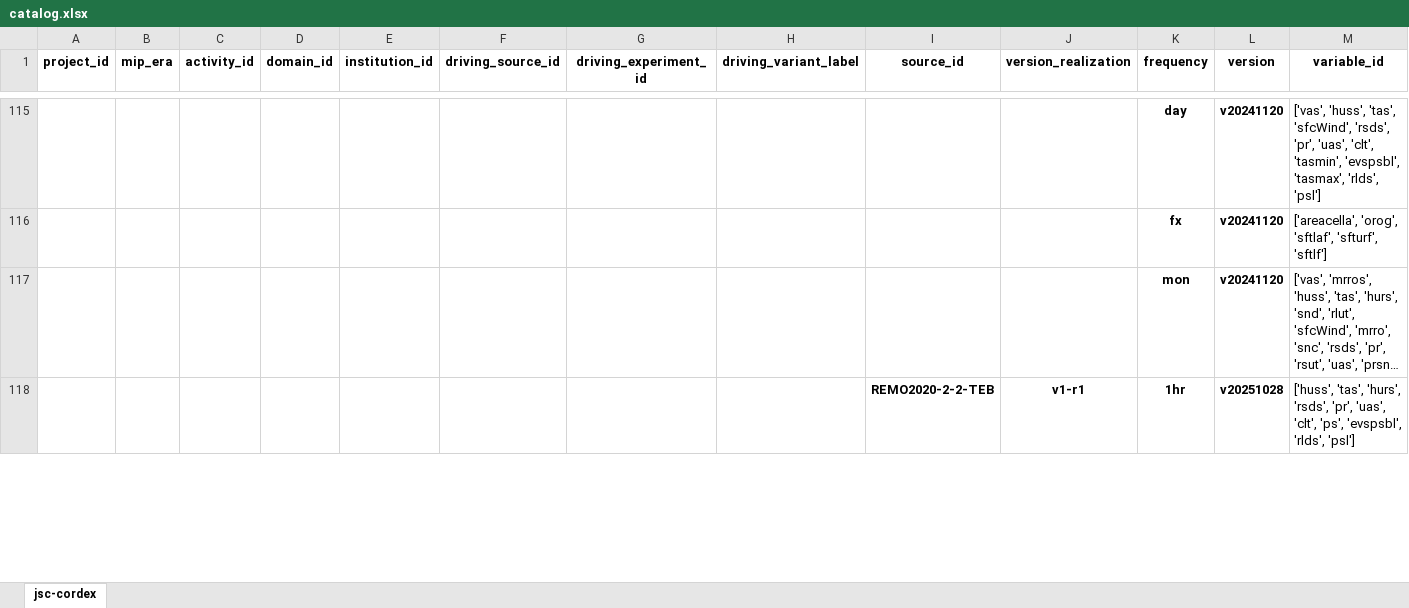
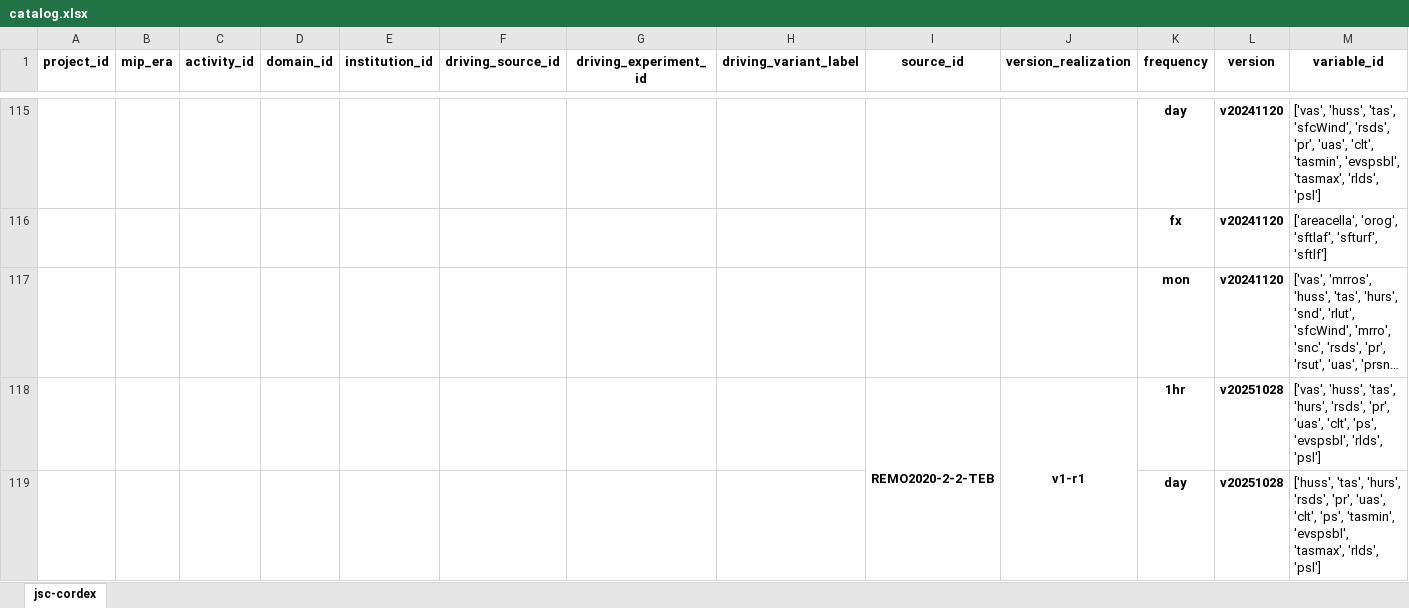
Before and after one commit to euro-cordex/joint-evaluation, an Excel workbook: catalog.xlsx, sheet jsc-cordex, drawn as a sheet; only a part is shown, gaps mark what is left out; long unchanged cells end in …; values as stored, in another font and other column widths than the file's, no borders; the diff covers the shown part only; the diff names each change by its address in the sheet, - before the commit and + after, or states it on an @@ line.

```diff
--- a/catalog.xlsx (sheet jsc-cordex)
+++ b/catalog.xlsx (sheet jsc-cordex)
+I118:I121 merged
+J118:J121 merged
-M118 (variable_id): ['huss', 'tas', 'hurs',…
+M118 (variable_id): ['vas', 'huss', 'tas', 'hurs',…
+row 119:  |  |  |  |  |  |  |  |  |  | day | v20251028 | ['huss', 'tas', 'hurs', 'rsds', 'pr', 'uas', 'clt', 'ps', 'tasmin', 'evspsbl', 'tasmax', 'rlds', 'psl']
```
Also changed, not shown: 2 added rows and 1 edited cell elsewhere in this sheet.
